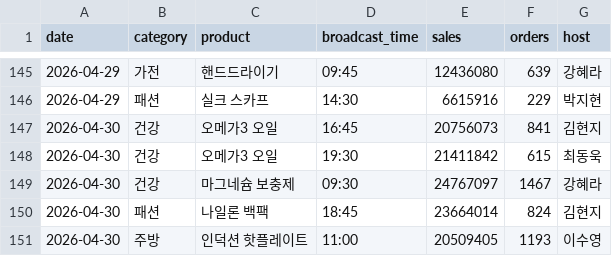
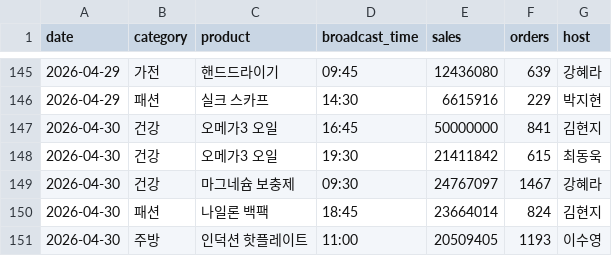
Before and after one commit to triz4you0602-rower/test260604, a CSV file: data/sales.csv, drawn as a sheet; only a part is shown, gaps mark what is left out.

Commit message:
Integrate Supabase with Streamlit dashboard and verify real-time data sync
- Add Supabase client to load sales data from cloud database
- Implement dual-mode data loading: Supabase primary, CSV fallback
- Remove Streamlit cache to enable real-time updates
- Add supabase>=2.0.0 to requirements
- Update CSV data with Supabase modifications (test verification)
- Verify data changes reflect immediately in dashboard

Testing confirmed: Supabase data modifications sync properly to Streamlit UI

```diff
--- a/data/sales.csv
+++ b/data/sales.csv
@@ -146,3 +146,3 @@
 2026-04-29,패션,실크 스카프,14:30,6615916,229,박지현
-2026-04-30,건강,오메가3 오일,16:45,20756073,841,김현지
+2026-04-30,건강,오메가3 오일,16:45,50000000,841,김현지
 2026-04-30,건강,오메가3 오일,19:30,21411842,615,최동욱
```
Also changed, not shown: 2 other files.
